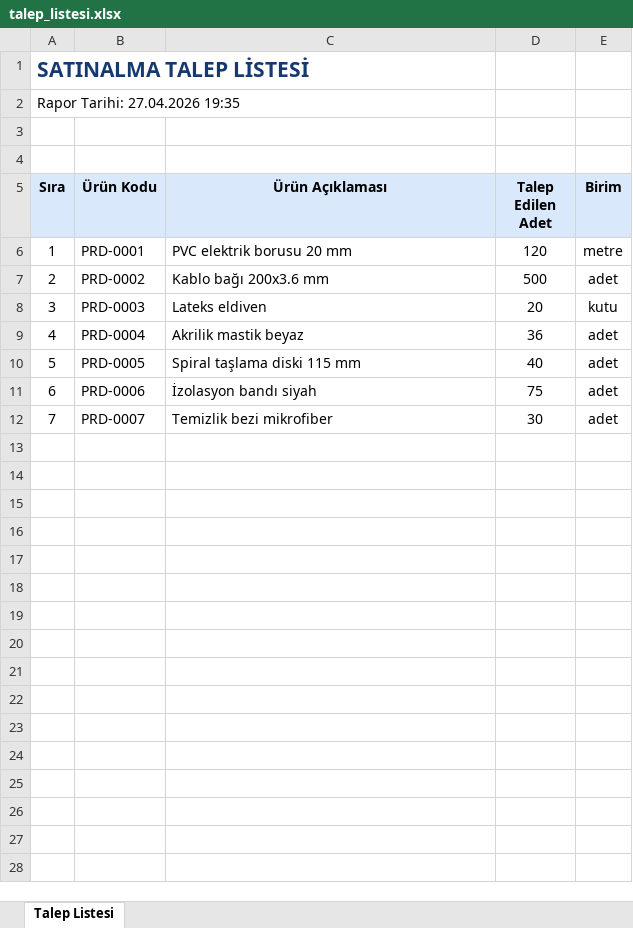
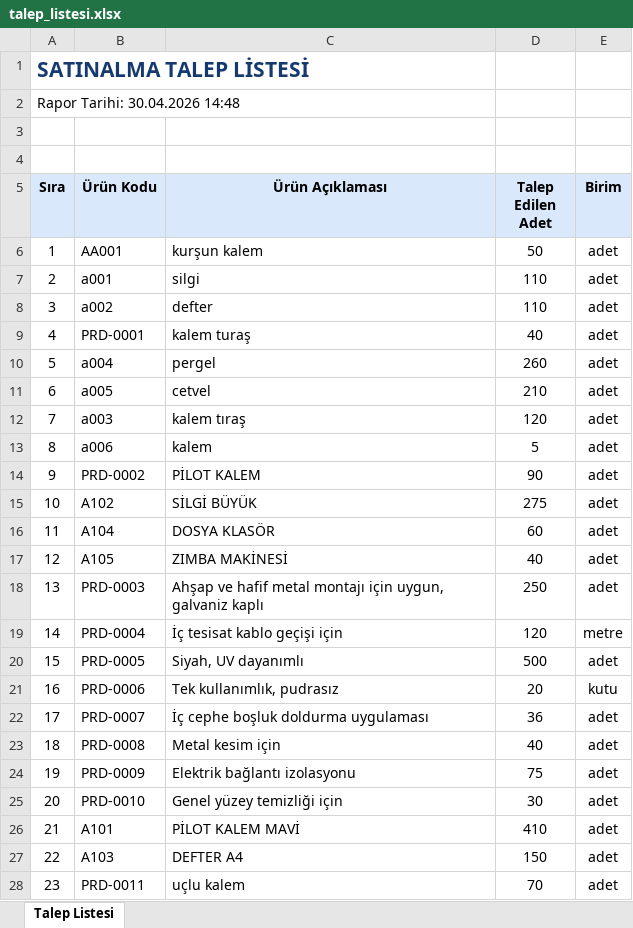
Before and after one commit to ysmnckr06-ai/procurement, an Excel workbook: backend/app/temp/talep_listesi.xlsx, sheet Talep Listesi, drawn as a sheet; values as stored, in another font and other column widths than the file's, no borders; addresses are those after the commit; the diff names each change by its address in the sheet, - before the commit and + after, or states it on an @@ line.

```diff
--- a/backend/app/temp/talep_listesi.xlsx (sheet Talep Listesi)
+++ b/backend/app/temp/talep_listesi.xlsx (sheet Talep Listesi)
@@ column A (Sıra) renumbered between rows 2 and 25 @@
+row 6: 1 | AA001 | kurşun kalem | 50 | adet
+row 7: 2 | a001 | silgi | 110 | adet
+row 8: 3 | a002 | defter | 110 | adet
+row 9: 4 | PRD-0001 | kalem turaş | 40 | adet
+row 10: 5 | a004 | pergel | 260 | adet
+row 11: 6 | a005 | cetvel | 210 | adet
+row 12: 7 | a003 | kalem tıraş | 120 | adet
+row 13: 8 | a006 | kalem | 5 | adet
+row 14: 9 | PRD-0002 | PİLOT KALEM | 90 | adet
+row 15: 10 | A102 | SİLGİ BÜYÜK | 275 | adet
+row 16: 11 | A104 | DOSYA KLASÖR | 60 | adet
+row 17: 12 | A105 | ZIMBA MAKİNESİ | 40 | adet
+row 18: 13 | PRD-0003 | Ahşap ve hafif metal montajı için uygun, galvaniz kaplı | 250 | adet
-B19 (Ürün Kodu): PRD-0001
+B19 (Ürün Kodu): PRD-0004
-C19 (Ürün Açıklaması): PVC elektrik borusu 20 mm
+C19 (Ürün Açıklaması): İç tesisat kablo geçişi için
-B20 (Ürün Kodu): PRD-0002
+B20 (Ürün Kodu): PRD-0005
-C20 (Ürün Açıklaması): Kablo bağı 200x3.6 mm
+C20 (Ürün Açıklaması): Siyah, UV dayanımlı
-B21 (Ürün Kodu): PRD-0003
+B21 (Ürün Kodu): PRD-0006
-C21 (Ürün Açıklaması): Lateks eldiven
+C21 (Ürün Açıklaması): Tek kullanımlık, pudrasız
-B22 (Ürün Kodu): PRD-0004
+B22 (Ürün Kodu): PRD-0007
-C22 (Ürün Açıklaması): Akrilik mastik beyaz
+C22 (Ürün Açıklaması): İç cephe boşluk doldurma uygulaması
-B23 (Ürün Kodu): PRD-0005
+B23 (Ürün Kodu): PRD-0008
-C23 (Ürün Açıklaması): Spiral taşlama diski 115 mm
+C23 (Ürün Açıklaması): Metal kesim için
-B24 (Ürün Kodu): PRD-0006
+B24 (Ürün Kodu): PRD-0009
-C24 (Ürün Açıklaması): İzolasyon bandı siyah
+C24 (Ürün Açıklaması): Elektrik bağlantı izolasyonu
-B25 (Ürün Kodu): PRD-0007
+B25 (Ürün Kodu): PRD-0010
-C25 (Ürün Açıklaması): Temizlik bezi mikrofiber
+C25 (Ürün Açıklaması): Genel yüzey temizliği için
+row 26: 21 | A101 | PİLOT KALEM MAVİ | 410 | adet
+row 27: 22 | A103 | DEFTER A4 | 150 | adet
+row 28: 23 | PRD-0011 | uçlu kalem | 70 | adet
```
Also changed, not shown: backend/app/temp/mukayese_raporu.xlsx, 18 other files.
